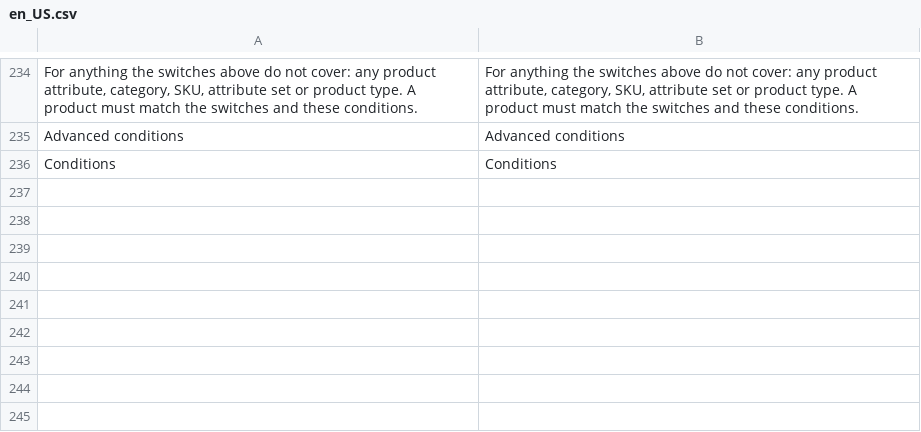
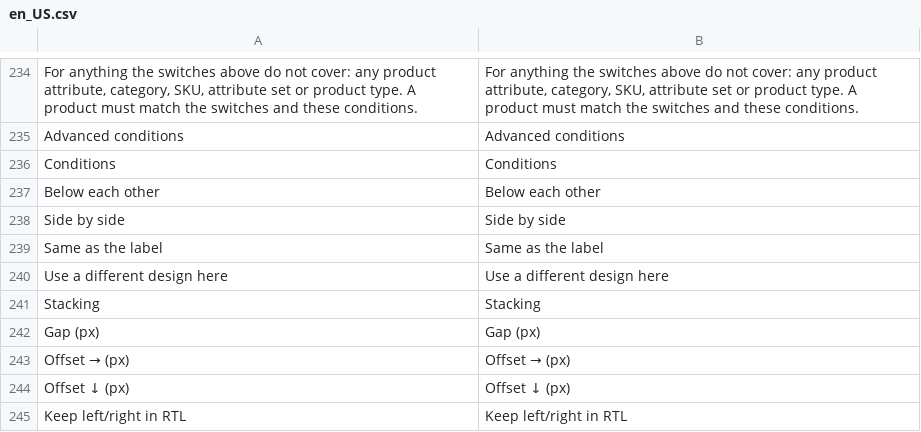
Before and after one commit to iranimij/openlabel, a CSV file: i18n/en_US.csv, drawn as a sheet; only a part is shown, gaps mark what is left out; the diff names each change by its address in the sheet, - before the commit and + after, or states it on an @@ line.

Commit message:
feat: Show where — 3×3 position picker and full placement rows
Each placement row has the visual 3×3 picker (arrow keys move the choice),
"use a different design here", max labels, stacking, gap, offsets and
"keep left/right in RTL". Dynamic rows keep their order in row_order
because position is a placement field.

```diff
--- a/i18n/en_US.csv
+++ b/i18n/en_US.csv
+row 237: Below each other | Below each other
+row 238: Side by side | Side by side
+row 239: Same as the label | Same as the label
+row 240: Use a different design here | Use a different design here
+row 241: Stacking | Stacking
+row 242: Gap (px) | Gap (px)
+row 243: Offset → (px) | Offset → (px)
+row 244: Offset ↓ (px) | Offset ↓ (px)
+row 245: Keep left/right in RTL | Keep left/right in RTL
```
Also changed, not shown: 9 other files.
